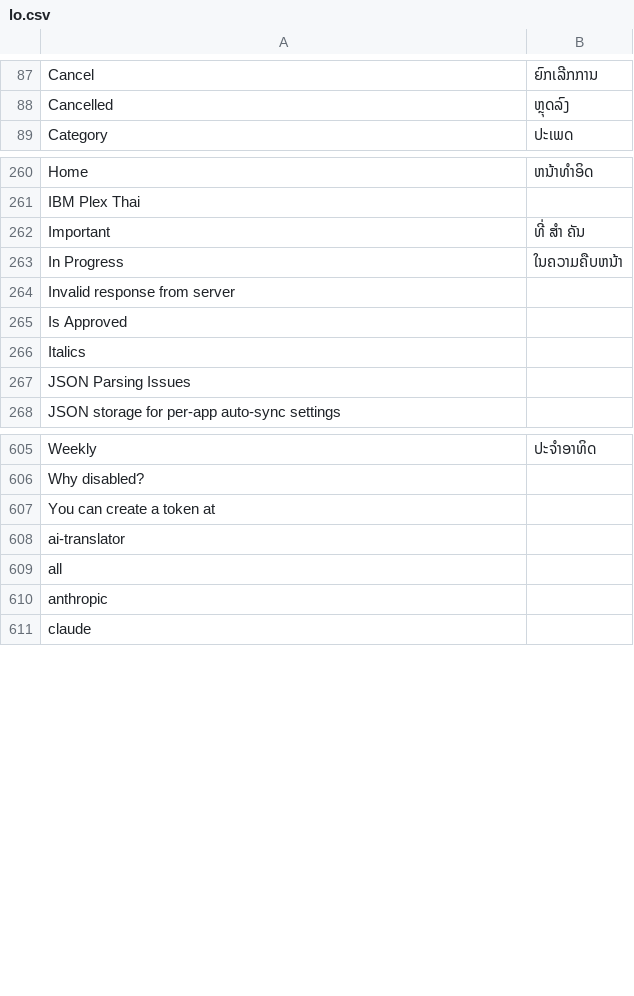
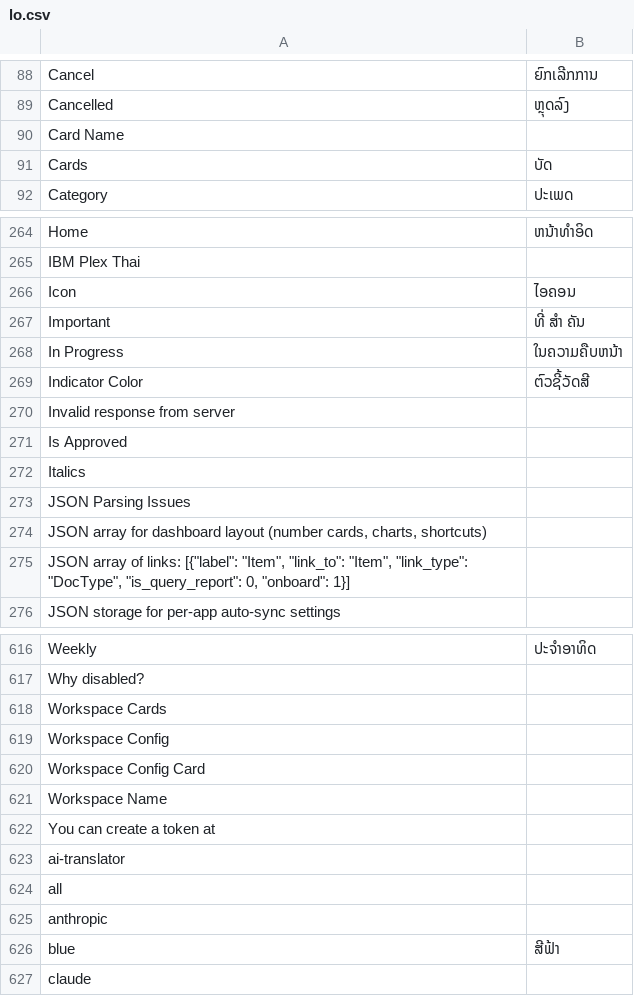
Before and after one commit to ManotLuijiu/translation_tools, a CSV file: translation_tools/translations/lo.csv, drawn as a sheet; only a part is shown, gaps mark what is left out; the diff covers the shown part only.

```diff
--- a/translation_tools/translations/lo.csv
+++ b/translation_tools/translations/lo.csv
@@ -88,2 +89,4 @@ Cancel,ຍົກເລີກການ,
 Cancelled,ຫຼຸດລົງ,
+Card Name,,
+Cards,ບັດ,
 Category,ປະເພດ,
@@ -261,4 +265,6 @@ Home,ຫນ້າທໍາອິດ,
 IBM Plex Thai,,
+Icon,ໄອຄອນ,
 Important,ທີ່ ສຳ ຄັນ,
 In Progress,ໃນຄວາມຄືບຫນ້າ,
+Indicator Color,ຕົວຊີ້ວັດສີ,
 Invalid response from server,,
@@ -267,2 +273,4 @@ Italics,,
 JSON Parsing Issues,,
+"JSON array for dashboard layout (number cards, charts, shortcuts)",,
+"JSON array of links: [{""label"": ""Item"", ""link_to"": ""Item"", ""link_type"": ""DocType"", ""is_query_report"": 0, ""onboard"": 1}]",,
 JSON storage for per-app auto-sync settings,,
@@ -607,2 +618,6 @@ Weekly,ປະຈໍາອາທິດ,
 Why disabled?,,
+Workspace Cards,,
+Workspace Config,,
+Workspace Config Card,,
+Workspace Name,,
 You can create a token at,,
@@ -611,2 +626,3 @@ all,,
 anthropic,,
+blue,ສີຟ້າ,
 claude,,
```
Also changed, not shown: 9 added rows elsewhere in this file, translation_tools/translations/en-GB.csv, translation_tools/translations/km.csv, 11 other files.
